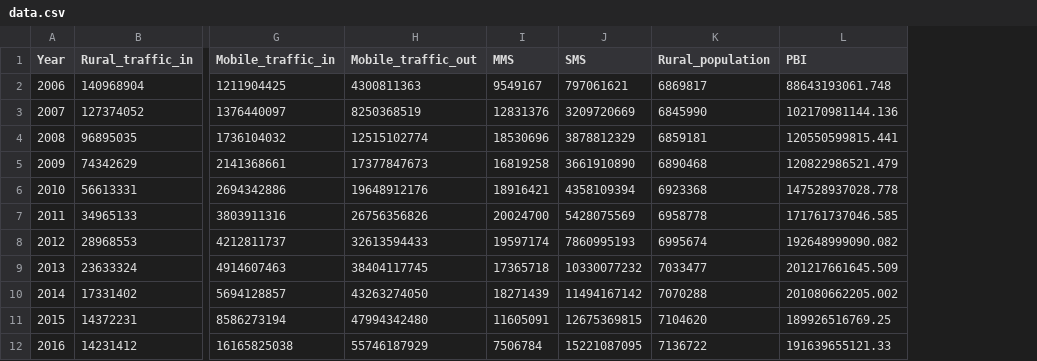
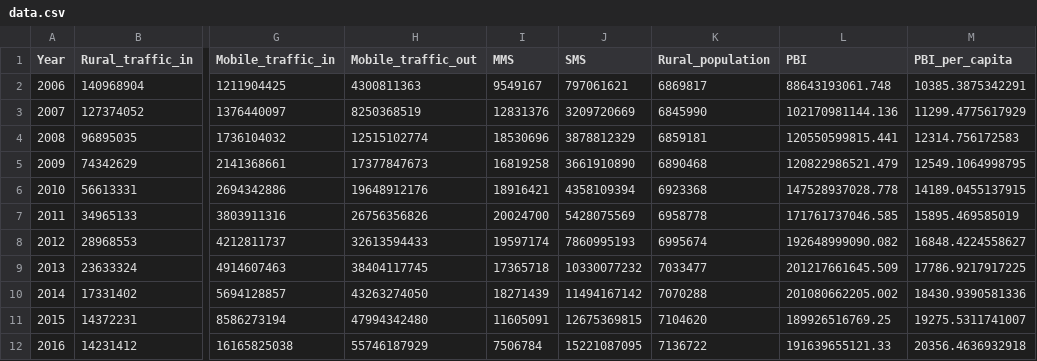
Before and after one commit to hubergilt/telecom, a CSV file: model/data.csv, drawn as a sheet; only a part is shown, gaps mark what is left out; the diff names each change by its address in the sheet, - before the commit and + after, or states it on an @@ line.

Commit message:
agregando datos de pbi per capita

```diff
--- a/model/data.csv
+++ b/model/data.csv
+column M (PBI_per_capita), rows 2-12: 10385.3875342291 | 11299.4775617929 | 12314.756172583 | 12549.1064998795 | 14189.0455137915 | 15895.469585019 | 16848.4224558627 | 17786.9217917225 | 18430.9390581336 | 19275.5311741007 | 20356.4636932918
```
Also changed, not shown: 2 other files.
